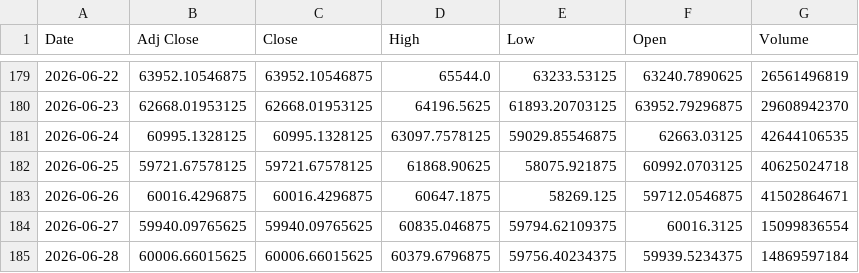
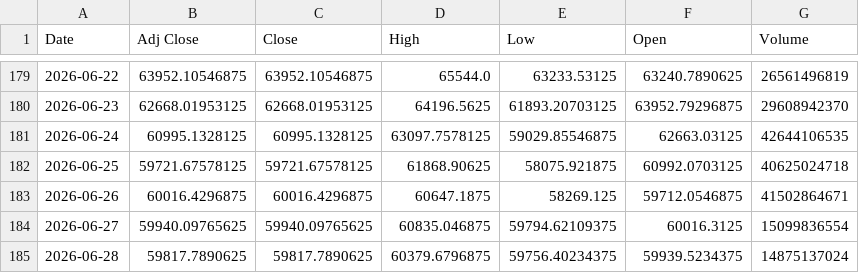
Before and after one commit to r0691i82-cmd/alpha-hunter1, a CSV file: database/macro/BTC.csv, drawn as a sheet; only a part is shown, gaps mark what is left out.

```diff
--- a/database/macro/BTC.csv
+++ b/database/macro/BTC.csv
@@ -184,2 +184,2 @@ Date,Adj Close,Close,High,Low,Open,Volume
 2026-06-27,59940.09765625,59940.09765625,60835.046875,59794.62109375,60016.3125,15099836554
-2026-06-28,60006.66015625,60006.66015625,60379.6796875,59756.40234375,59939.5234375,14869597184
+2026-06-28,59817.7890625,59817.7890625,60379.6796875,59756.40234375,59939.5234375,14875137024
```
Also changed, not shown: 5 other files.
